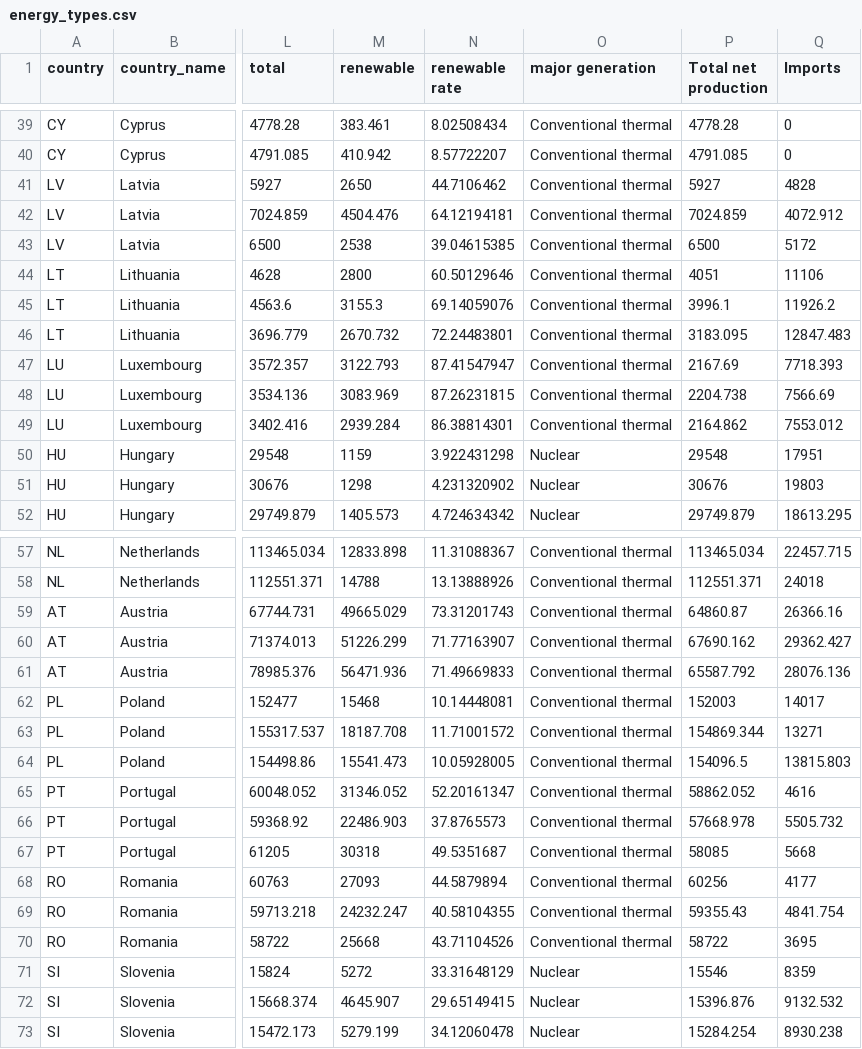
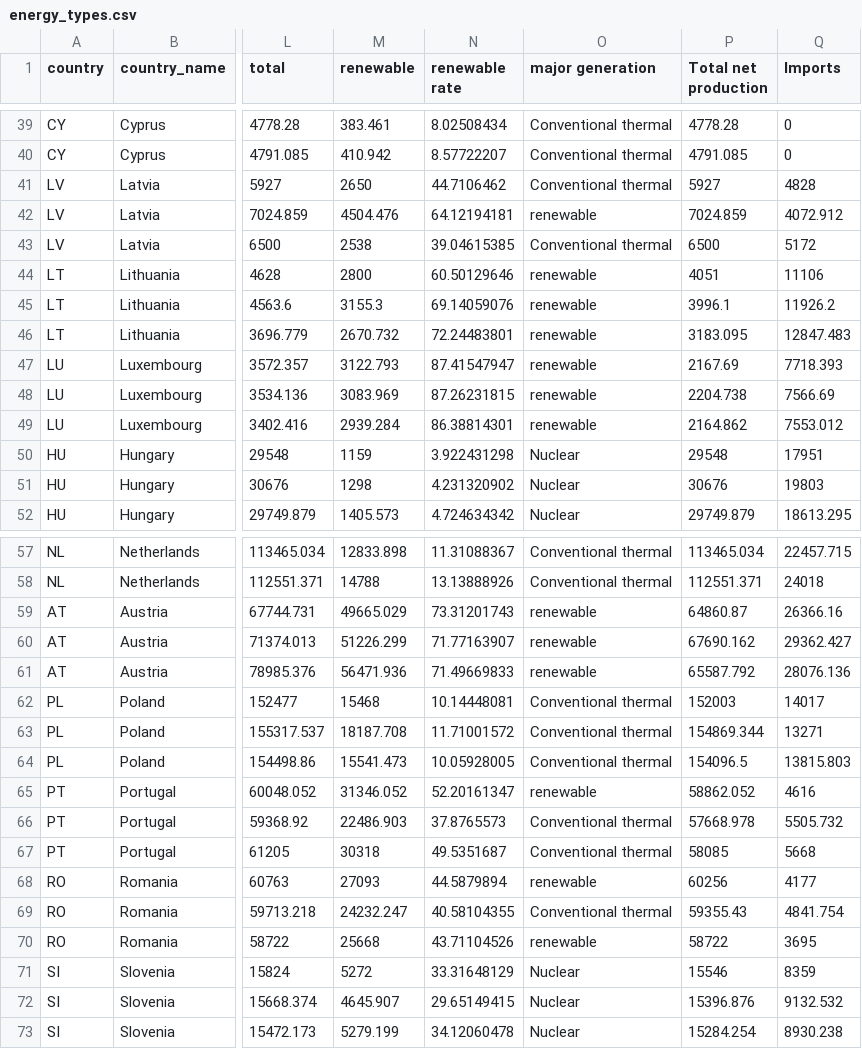
Before and after one commit to MTomita143/InfoVis-assignment1, a CSV file: energy_types.csv, drawn as a sheet; only a part is shown, gaps mark what is left out; the diff covers the shown part only; the diff names each change by its address in the sheet, - before the commit and + after, or states it on an @@ line.

```diff
--- a/energy_types.csv
+++ b/energy_types.csv
-O42 (major generation): Conventional thermal
+O42 (major generation): renewable
-O44:O49 (major generation): Conventional thermal
+O44:O49 (major generation): renewable
-O59:O61 (major generation): Conventional thermal
+O59:O61 (major generation): renewable
-O65 (major generation): Conventional thermal
+O65 (major generation): renewable
-O68 (major generation): Conventional thermal
+O68 (major generation): renewable
-O70 (major generation): Conventional thermal
+O70 (major generation): renewable
```
Also changed, not shown: 19 edited cells elsewhere in this file.
